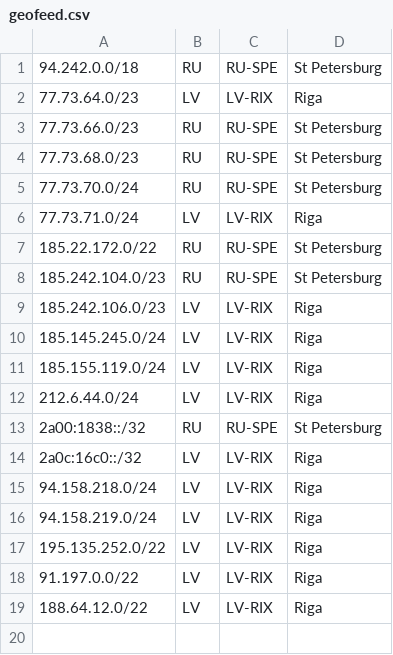
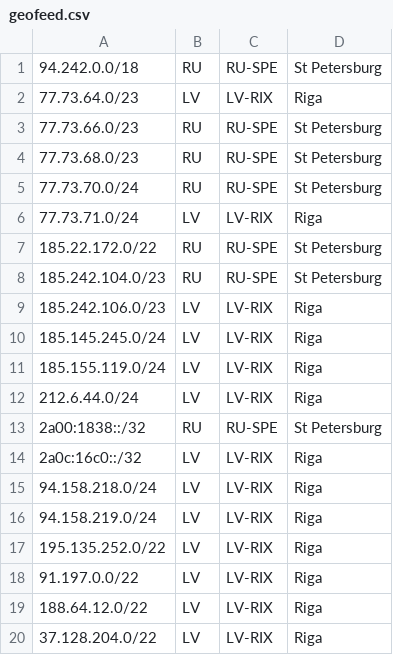
Before and after one commit to notyourcommy/veesp-geo, a CSV file: geofeed.csv, drawn as a sheet.

Commit message:
Update geofeed.csv

```diff
--- a/geofeed.csv
+++ b/geofeed.csv
@@ -19 +19,2 @@
 188.64.12.0/22,LV,LV-RIX,Riga
+37.128.204.0/22,LV,LV-RIX,Riga
```
